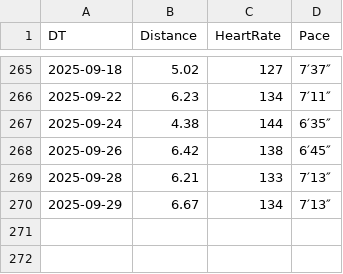
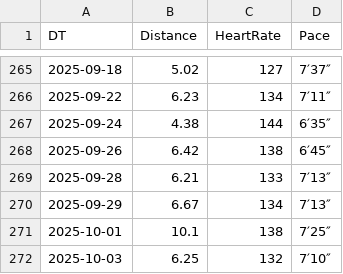
Before and after one commit to prime167/miles, a CSV file: running.csv, drawn as a sheet; only a part is shown, gaps mark what is left out; the diff names each change by its address in the sheet, - before the commit and + after, or states it on an @@ line.

Commit message:
update

```diff
--- a/running.csv
+++ b/running.csv
+row 271: 2025-10-01 | 10.1 | 138 | 7′25″
+row 272: 2025-10-03 | 6.25 | 132 | 7′10″
```
